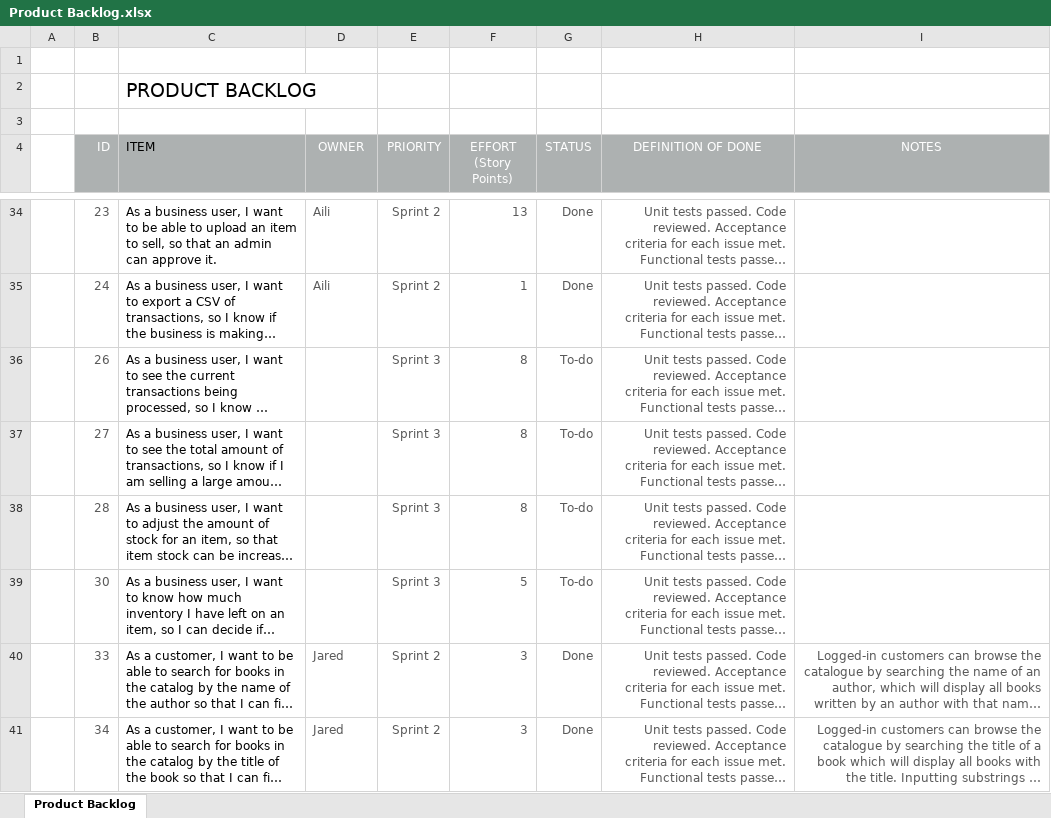
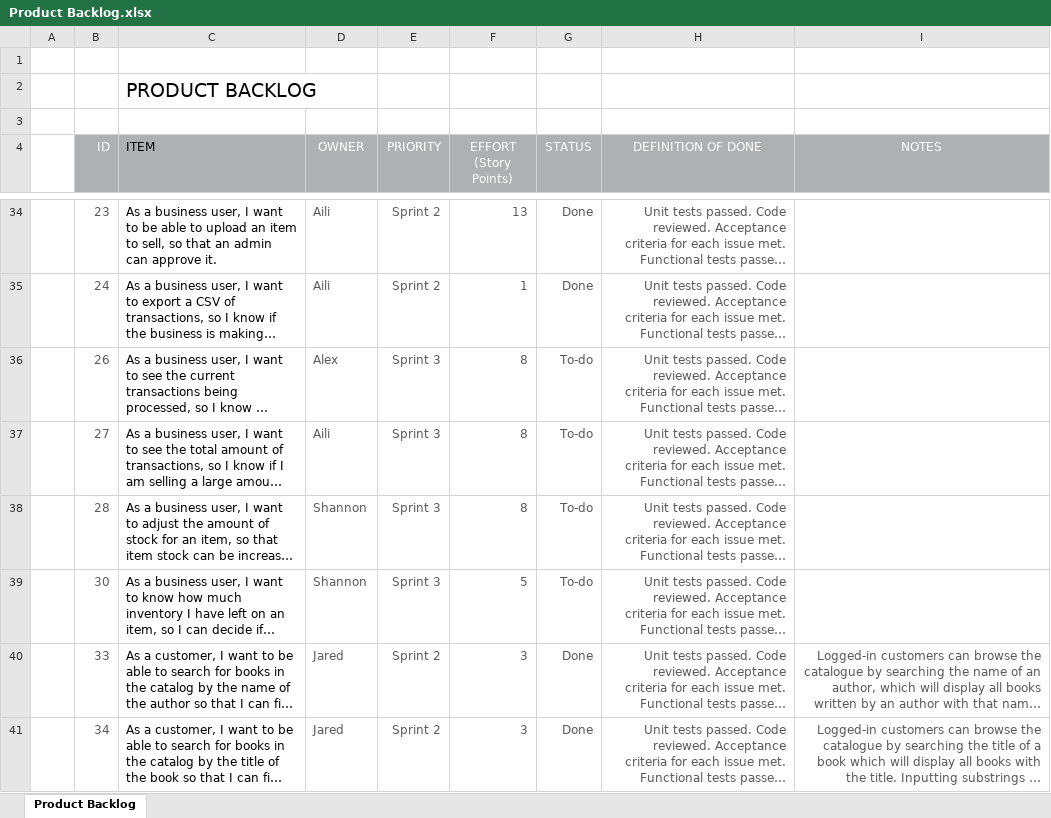
Before and after one commit to Jared-Song/Book-Marketplace, an Excel workbook: Scrum/Product Backlog.xlsx, sheet Product Backlog, drawn as a sheet; only a part is shown, gaps mark what is left out; long unchanged cells end in …; values as stored, in another font and other column widths than the file's, no borders; conditional formats not drawn; the diff covers the shown part only; the diff names each change by its address in the sheet, - before the commit and + after, or states it on an @@ line.

```diff
--- a/Scrum/Product Backlog.xlsx (sheet Product Backlog)
+++ b/Scrum/Product Backlog.xlsx (sheet Product Backlog)
-D36 (OWNER): (empty)
+D36 (OWNER): Alex
-D37 (OWNER): (empty)
+D37 (OWNER): Aili
-D38:D39 (OWNER): (empty)
+D38:D39 (OWNER): Shannon
```
Also changed, not shown: 25 removed rows and 19 edited cells elsewhere in this sheet, 5 other files.
